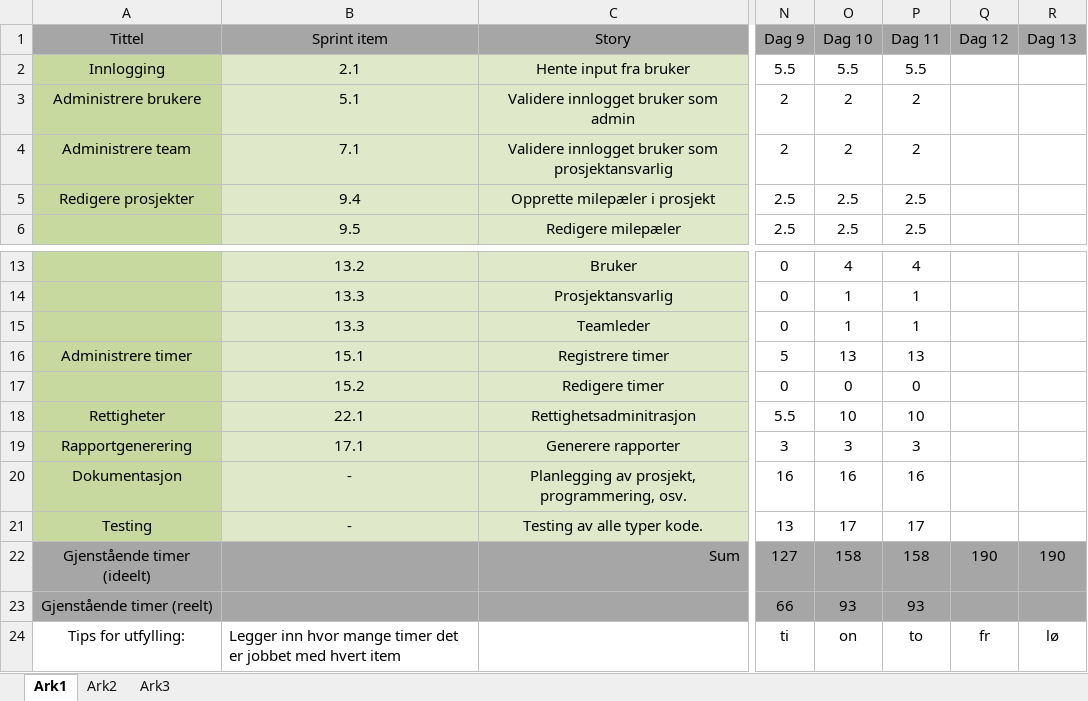
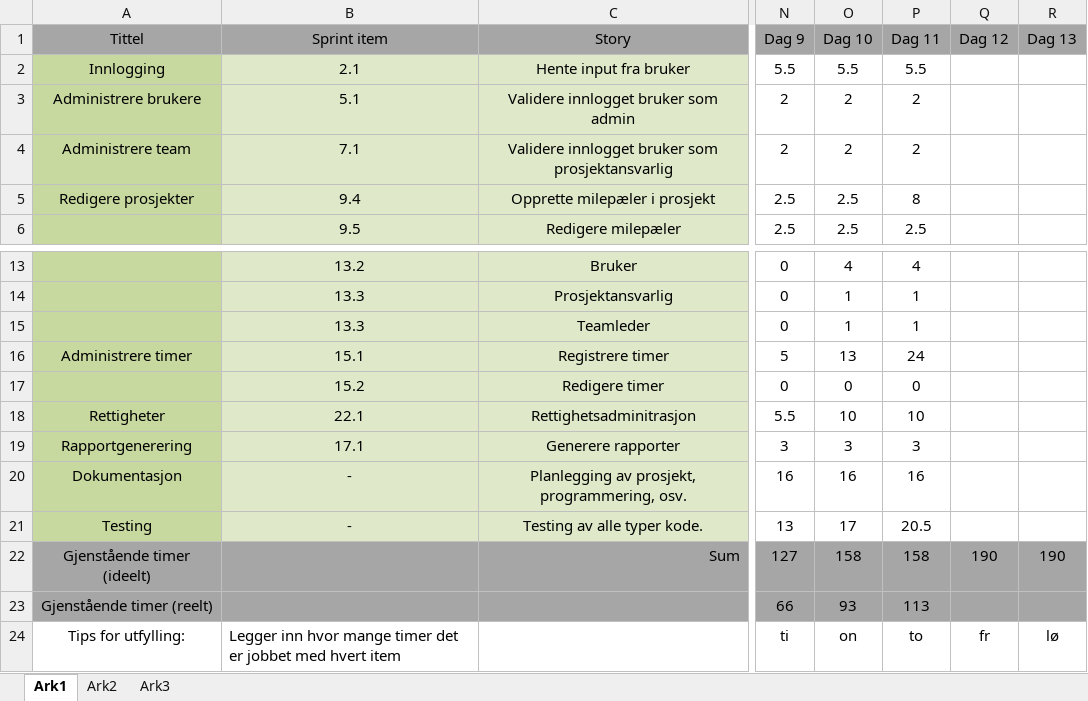
Before and after one commit to SurtEple/Dokumenter, an Excel workbook: Sprint 4/SysUt14 Gr 2 Burn up chart - holdes oppdatert av SM.xlsx, sheet Ark1, drawn as a sheet; only a part is shown, gaps mark what is left out; values as stored, in another font and other column widths than the file's, no borders; charts and pictures not drawn; the diff names each change by its address in the sheet, - before the commit and + after, or states it on an @@ line.

```diff
--- a/Sprint 4/SysUt14 Gr 2 Burn up chart - holdes oppdatert av SM.xlsx (sheet Ark1)
+++ b/Sprint 4/SysUt14 Gr 2 Burn up chart - holdes oppdatert av SM.xlsx (sheet Ark1)
-P5 (Dag 11): 2.5
+P5 (Dag 11): 8
-P16 (Dag 11): 13
+P16 (Dag 11): 24
-P21 (Dag 11): 17
+P21 (Dag 11): 20.5
-P23 (Dag 11): 93
+P23 (Dag 11): 113
```
Also changed, not shown: charts or pictures, Sprint 4/SysUt14 Gr 2 Burn down chart - holdes oppdatert av SM.xlsx.
